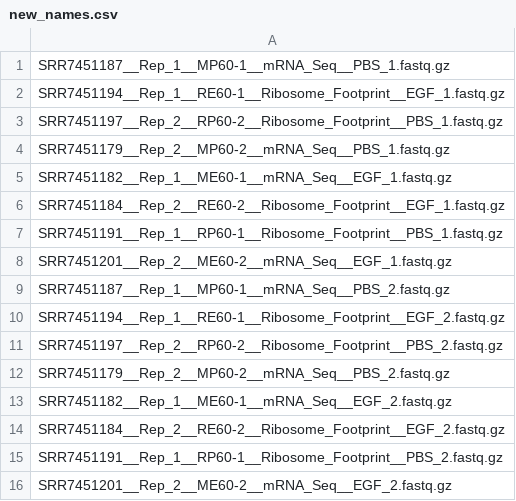
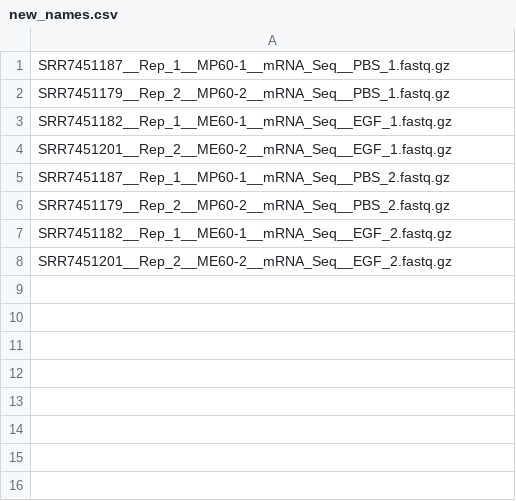
Before and after one commit to dieterich-lab/hbigs_course_2019, a CSV file: part_1/new_names.csv, drawn as a sheet; the diff names each change by its address in the sheet, - before the commit and + after, or states it on an @@ line.

Commit message:
Removing ribosome profile files for RNA analysis

```diff
--- a/part_1/new_names.csv
+++ b/part_1/new_names.csv
-row 2: SRR7451194__Rep_1__RE60-1__Ribosome_Footprint__EGF_1.fastq.gz
-row 3: SRR7451197__Rep_2__RP60-2__Ribosome_Footprint__PBS_1.fastq.gz
-row 6: SRR7451184__Rep_2__RE60-2__Ribosome_Footprint__EGF_1.fastq.gz
-row 7: SRR7451191__Rep_1__RP60-1__Ribosome_Footprint__PBS_1.fastq.gz
-row 10: SRR7451194__Rep_1__RE60-1__Ribosome_Footprint__EGF_2.fastq.gz
-row 11: SRR7451197__Rep_2__RP60-2__Ribosome_Footprint__PBS_2.fastq.gz
-row 14: SRR7451184__Rep_2__RE60-2__Ribosome_Footprint__EGF_2.fastq.gz
-row 15: SRR7451191__Rep_1__RP60-1__Ribosome_Footprint__PBS_2.fastq.gz
```
